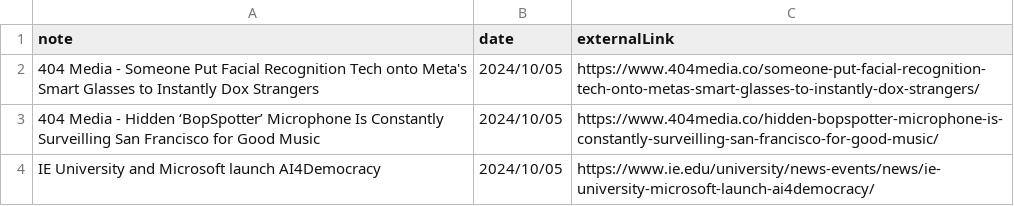
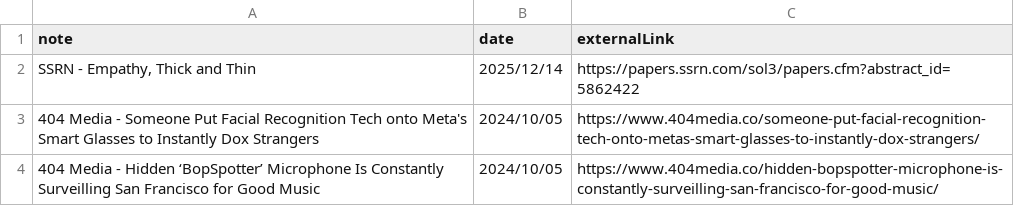
Before and after one commit to mattbailey0/mattmattmatt_2, a CSV file: _data/biblio.csv, drawn as a sheet; only a part is shown; the shorter side is filled out with more unchanged rows; the diff names each change by its address in the sheet, - before the commit and + after, or states it on an @@ line.

Commit message:
fix column layout on homepage on small screens, add a link

```diff
--- a/_data/biblio.csv
+++ b/_data/biblio.csv
+row 2: SSRN - Empathy, Thick and Thin | 2025/12/14 | https://papers.ssrn.com/sol3/papers.cfm?abstract_id=5862422
```
Also changed, not shown: 2 other files.
